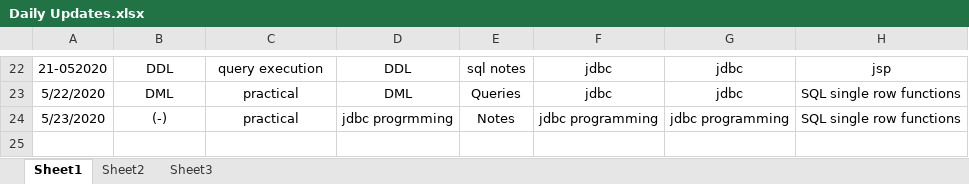
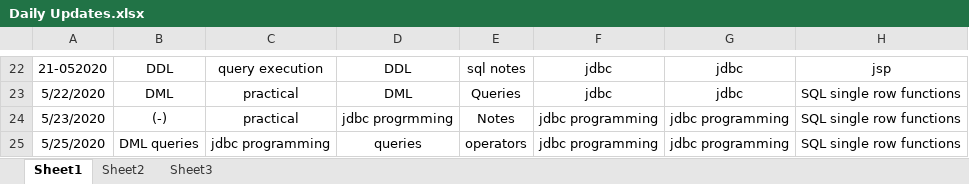
Before and after one commit to akshaykumar333/new1, an Excel workbook: Daily Update/Daily Updates.xlsx, sheet Sheet1, drawn as a sheet; only a part is shown, gaps mark what is left out; values as stored, in another font and other column widths than the file's, no borders; the diff names each change by its address in the sheet, - before the commit and + after, or states it on an @@ line.

```diff
--- a/Daily Update/Daily Updates.xlsx (sheet Sheet1)
+++ b/Daily Update/Daily Updates.xlsx (sheet Sheet1)
+row 25: 5/25/2020 | DML queries | jdbc programming | queries | operators | jdbc programming | jdbc programming | SQL single row functions
```
Also changed, not shown: Daily Update/Akshay Classes.xlsx.
